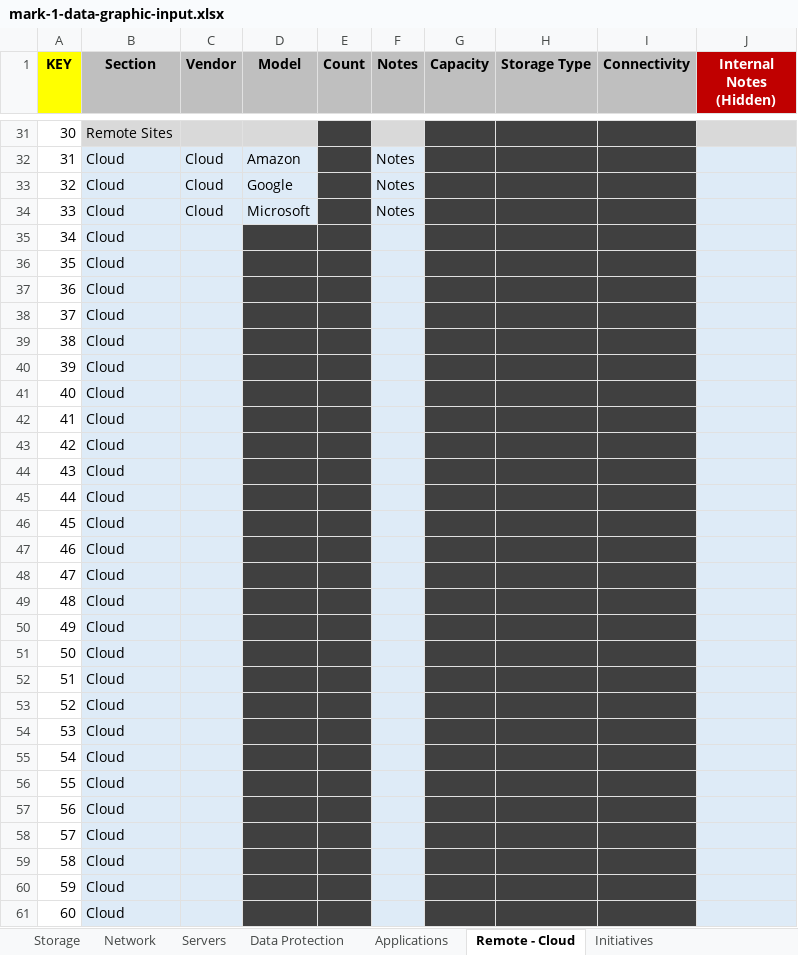
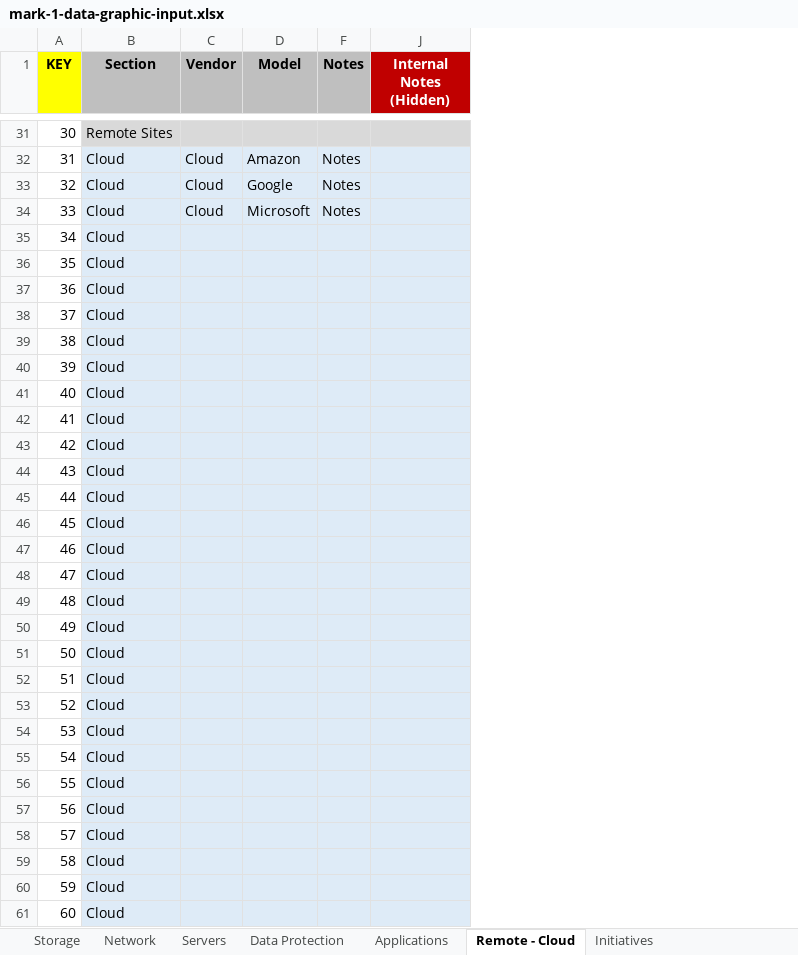
Before and after one commit to kenrollins/TechProfile, an Excel workbook: DG-stencil-sets/mark-1/workbench/mark-1-data-graphic-input.xlsx, sheet Remote - Cloud, drawn as a sheet; only a part is shown, gaps mark what is left out; values as stored, in another font and other column widths than the file's, no borders; the diff names each change by its address in the sheet, - before the commit and + after, or states it on an @@ line.

Commit message:
Update of mark-1 workbench visio
Updated the mark-1 workbench visio to show the relationship between the excel fields and the individual data graphics.  Also modified the spreadsheet to hide unused columns for each data graphic, and push also grabbed a few updates in the icon repository

```diff
--- a/DG-stencil-sets/mark-1/workbench/mark-1-data-graphic-input.xlsx (sheet Remote - Cloud)
+++ b/DG-stencil-sets/mark-1/workbench/mark-1-data-graphic-input.xlsx (sheet Remote - Cloud)
@@ column E (Count) hidden, empty @@
@@ column G (Capacity) hidden, empty @@
@@ column H (Storage Type) hidden, empty @@
@@ column I (Connectivity) hidden, empty @@
-D35:D61 fill: #404040
+D35:D61 fill: #DEEBF7
```
Also changed, not shown: sheet Initiatives, sheet Data Protection, sheet Applications, sheet Servers, sheet Network, 10 other files.
